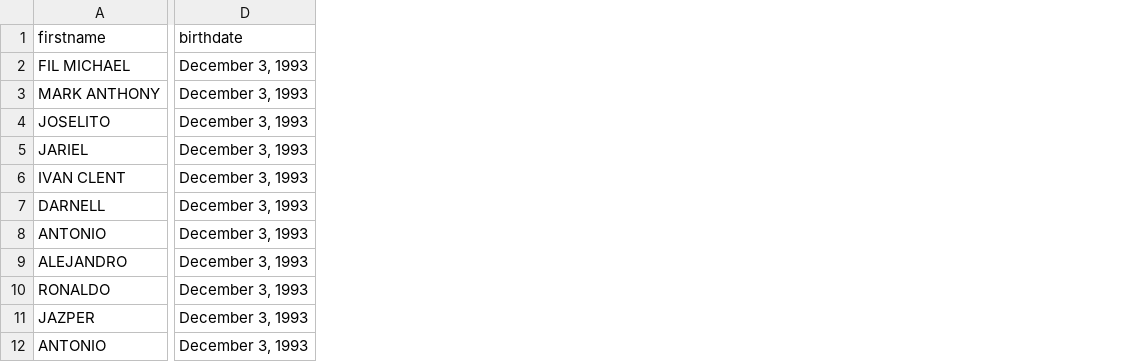
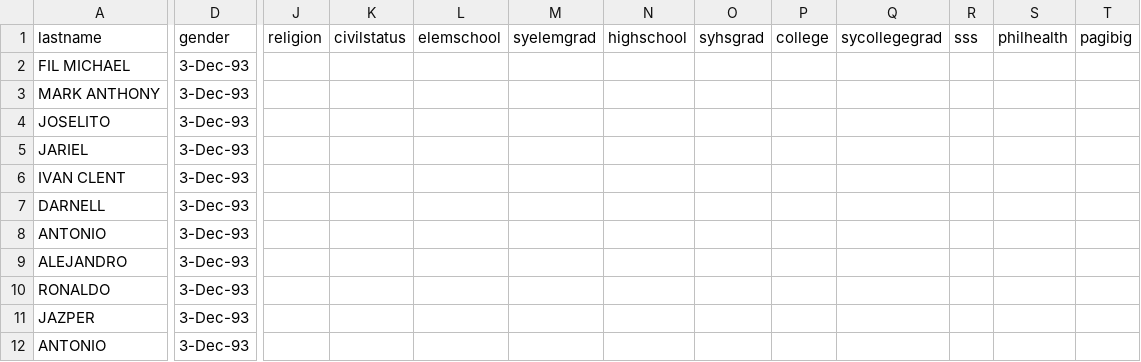
Before and after one commit to chrisjim123/Manpower-Database, a CSV file: uploadtest.csv, drawn as a sheet; only a part is shown, gaps mark what is left out; removed rows and columns are numbered as before the commit, all else as after; rows hold the shown columns only; the diff covers the shown part only; the diff names each change by its address in the sheet, - before the commit and + after, or states it on an @@ line.

```diff
--- a/uploadtest.csv
+++ b/uploadtest.csv
-column D, rows 2-12: all December 3, 1993
+column D, rows 2-12: all 3-Dec-93
+column J, empty
+column K, empty
+column L, empty
+column M, empty
+column N, empty
+column O, empty
+column P, empty
+column Q, empty
+column R, empty
+column S, empty
+column T, empty
-row 1: firstname | birthdate
+row 1: lastname | gender | religion | civilstatus | elemschool | syelemgrad | highschool | syhsgrad | college | sycollegegrad | sss | philhealth | pagibig
```
Also changed, not shown: 10 added columns elsewhere in this file, 14 other files.
